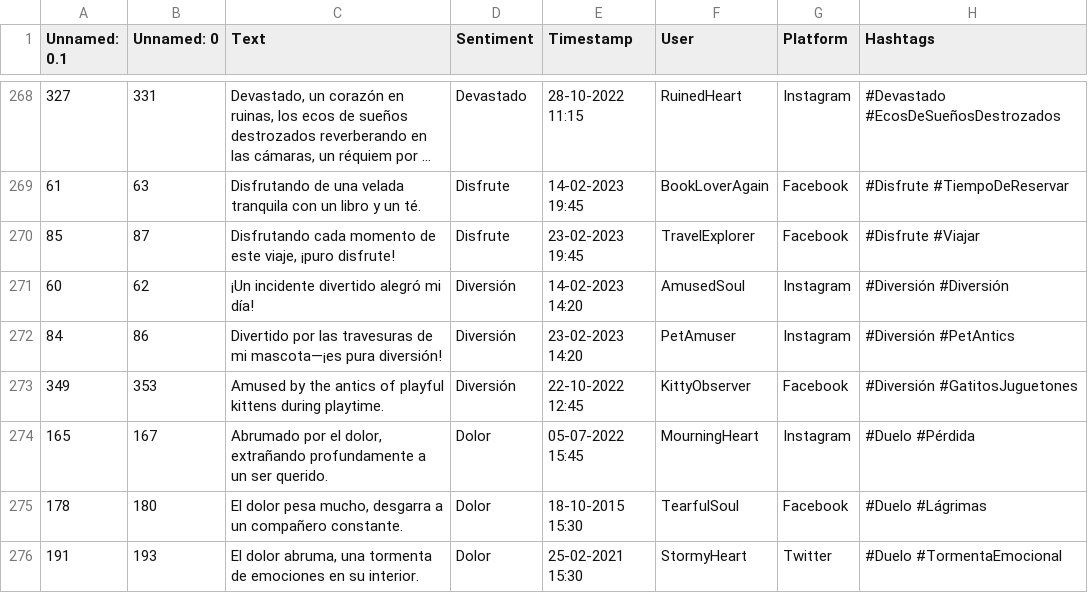
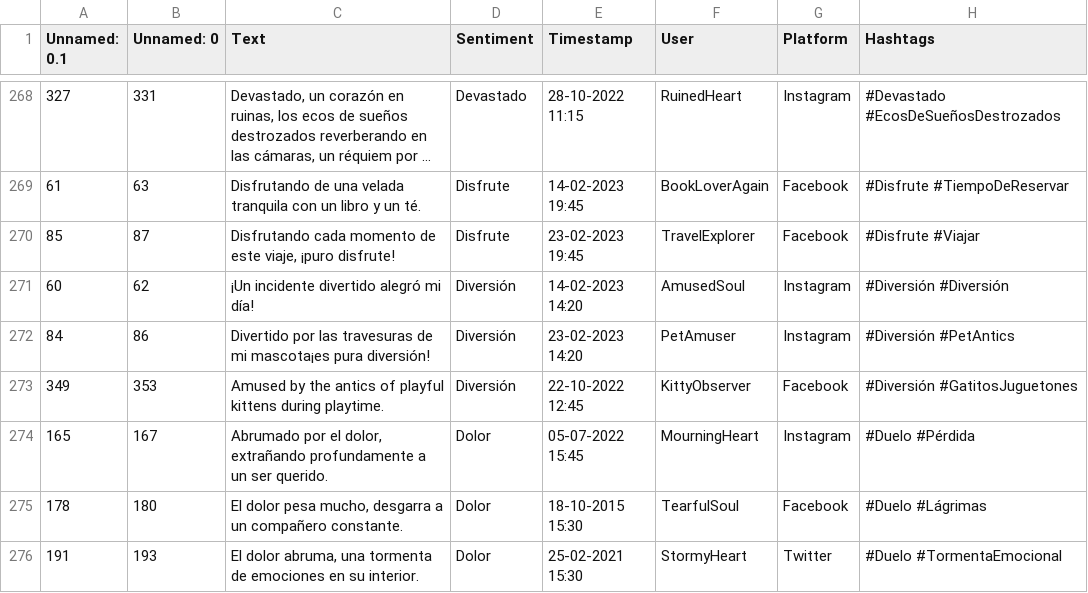
Before and after one commit to alexconstanza/sentiment-api_MachineLconstanza, a CSV file: data-science/datasets/sentimentdataset_es.csv, drawn as a sheet; only a part is shown, gaps mark what is left out; long unchanged cells end in …; the diff names each change by its address in the sheet, - before the commit and + after, or states it on an @@ line.

Commit message:
Add sentimentdataset_es.csv

```diff
--- a/data-science/datasets/sentimentdataset_es.csv
+++ b/data-science/datasets/sentimentdataset_es.csv
-C272 (Text): …de mi mascota—¡es pura diversión!
+C272 (Text): …de mi mascota¡es pura diversión!
```
